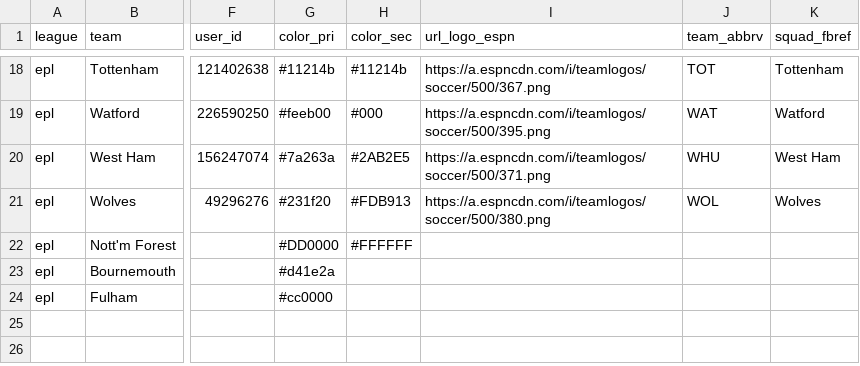
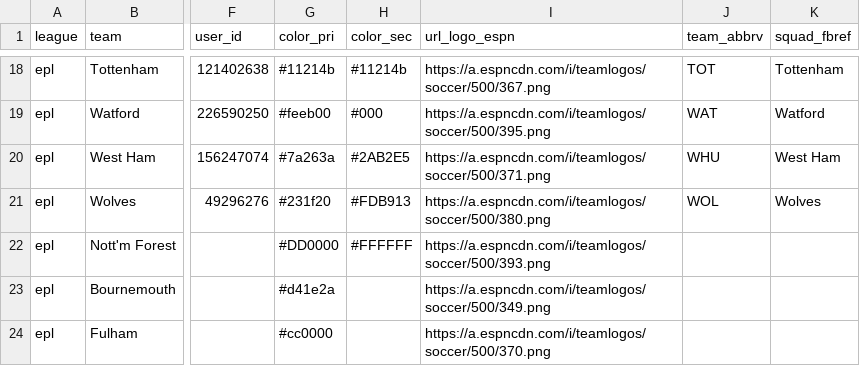
Before and after one commit to steodose/Club-Soccer-Forecasts, a CSV file: team_mapping.csv, drawn as a sheet; only a part is shown, gaps mark what is left out; the diff names each change by its address in the sheet, - before the commit and + after, or states it on an @@ line.

Commit message:
Updating team mapping

```diff
--- a/team_mapping.csv
+++ b/team_mapping.csv
-I22 (url_logo_espn): (empty)
+I22 (url_logo_espn): https://a.espncdn.com/i/teamlogos/soccer/500/393.png
-I23 (url_logo_espn): (empty)
+I23 (url_logo_espn): https://a.espncdn.com/i/teamlogos/soccer/500/349.png
-I24 (url_logo_espn): (empty)
+I24 (url_logo_espn): https://a.espncdn.com/i/teamlogos/soccer/500/370.png
```
